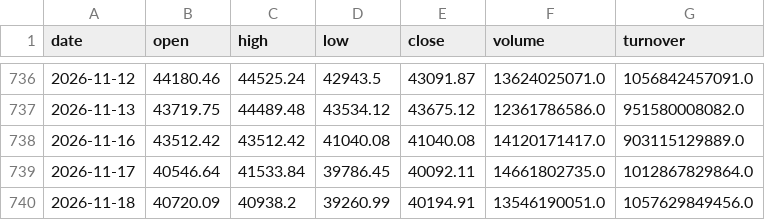
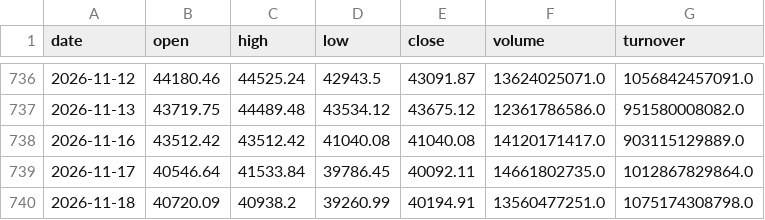
Before and after one commit to 1793leo/taiwan-market-dashboard, a CSV file: data/taiex.csv, drawn as a sheet; only a part is shown, gaps mark what is left out.

```diff
--- a/data/taiex.csv
+++ b/data/taiex.csv
@@ -739,2 +739,2 @@ date,open,high,low,close,volume,turnover
 2026-11-17,40546.64,41533.84,39786.45,40092.11,14661802735.0,1012867829864.0
-2026-11-18,40720.09,40938.2,39260.99,40194.91,13546190051.0,1057629849456.0
+2026-11-18,40720.09,40938.2,39260.99,40194.91,13560477251.0,1075174308798.0
```
Also changed, not shown: 15 other files.
